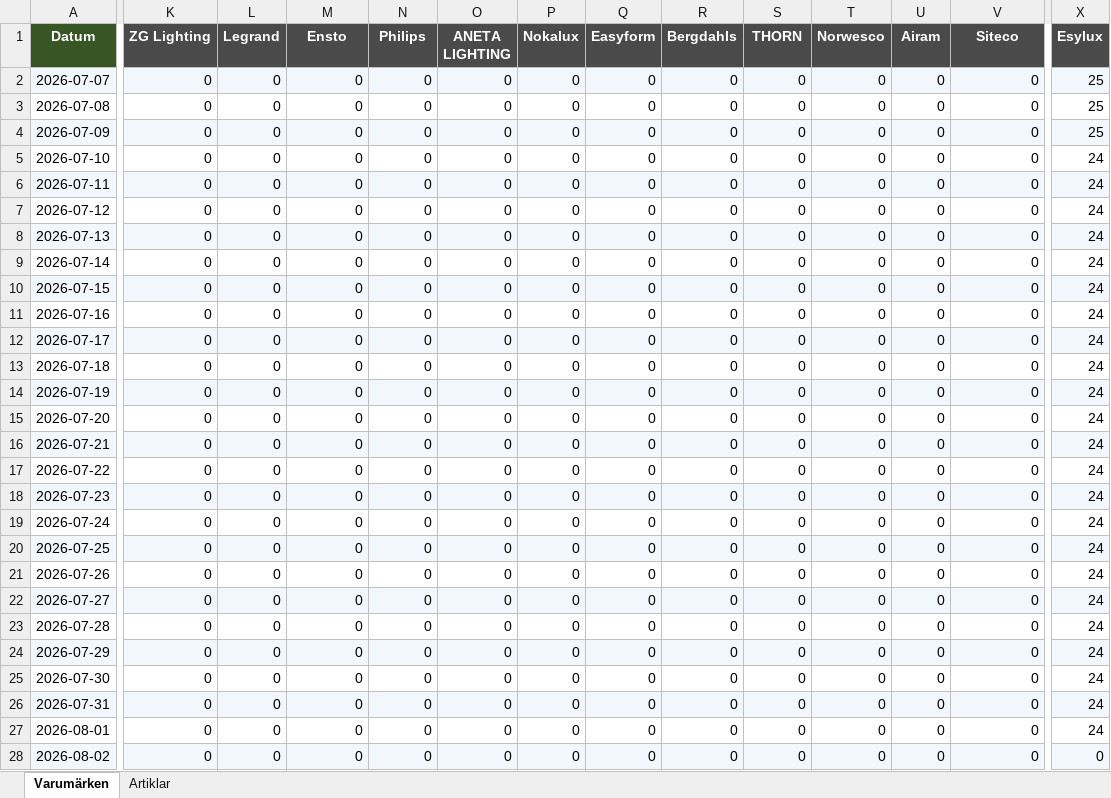
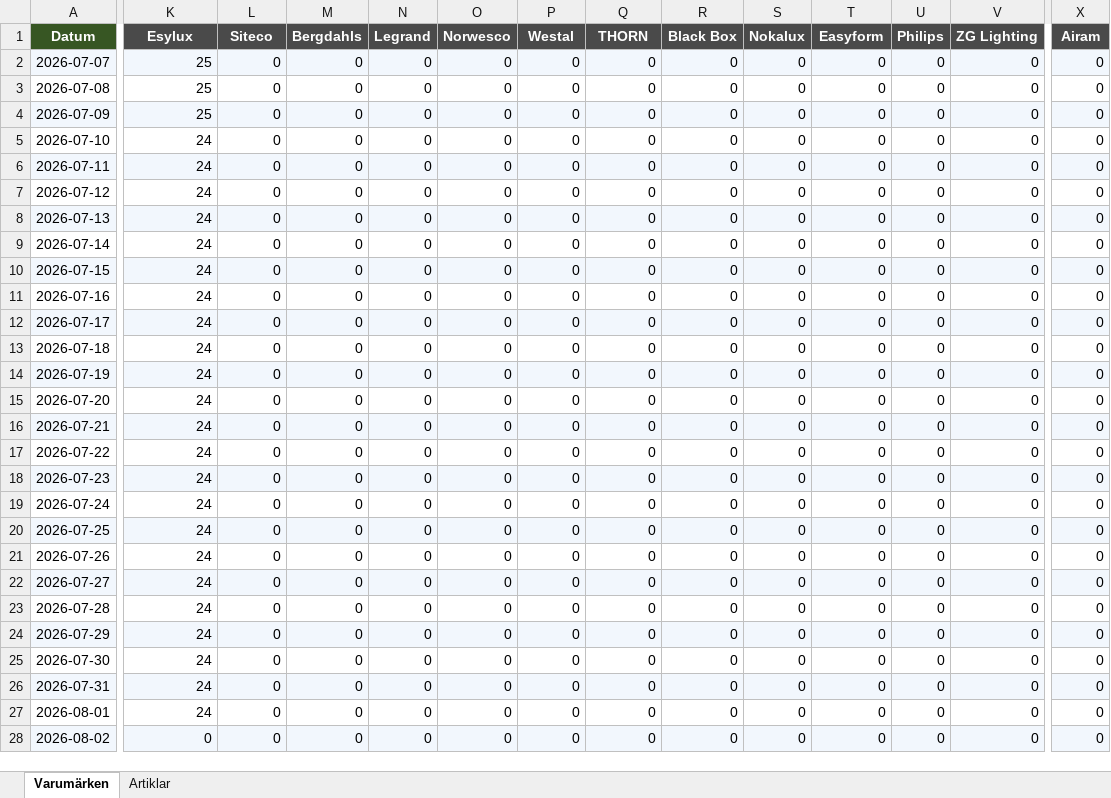
Before and after one commit to Flossan1337/Scraper, an Excel workbook: data/ahlsell_led_panel_inventory.xlsx, sheet Varumärken, drawn as a sheet; only a part is shown, gaps mark what is left out; values as stored, in another font and other column widths than the file's, no borders; the diff covers the shown part only; the diff names each change by its address in the sheet, - before the commit and + after, or states it on an @@ line.

```diff
--- a/data/ahlsell_led_panel_inventory.xlsx (sheet Varumärken)
+++ b/data/ahlsell_led_panel_inventory.xlsx (sheet Varumärken)
-K1: ZG Lighting
+K1: Esylux
-L1: Legrand
+L1: Siteco
-M1: Ensto
+M1: Bergdahls
-N1: Philips
+N1: Legrand
-O1: ANETA LIGHTING
+O1: Norwesco
-P1: Nokalux
+P1: Westal
-Q1: Easyform
+Q1: THORN
-R1: Bergdahls
+R1: Black Box
-S1: THORN
+S1: Nokalux
-T1: Norwesco
+T1: Easyform
-U1: Airam
+U1: Philips
-V1: Siteco
+V1: ZG Lighting
-X1: Esylux
+X1: Airam
-K2:K4 (Esylux): 0
+K2:K4 (Esylux): 25
-X2:X4 (Airam): 25
+X2:X4 (Airam): 0
-K5:K27 (Esylux): 0
+K5:K27 (Esylux): 24
-X5:X27 (Airam): 24
+X5:X27 (Airam): 0
```
Also changed, not shown: 1 added row and 200 edited cells elsewhere in this sheet, sheet Artiklar, data/ahlsell_plejd_inventory.xlsx, data/anoto_inventory.xlsx, 20 other files.
